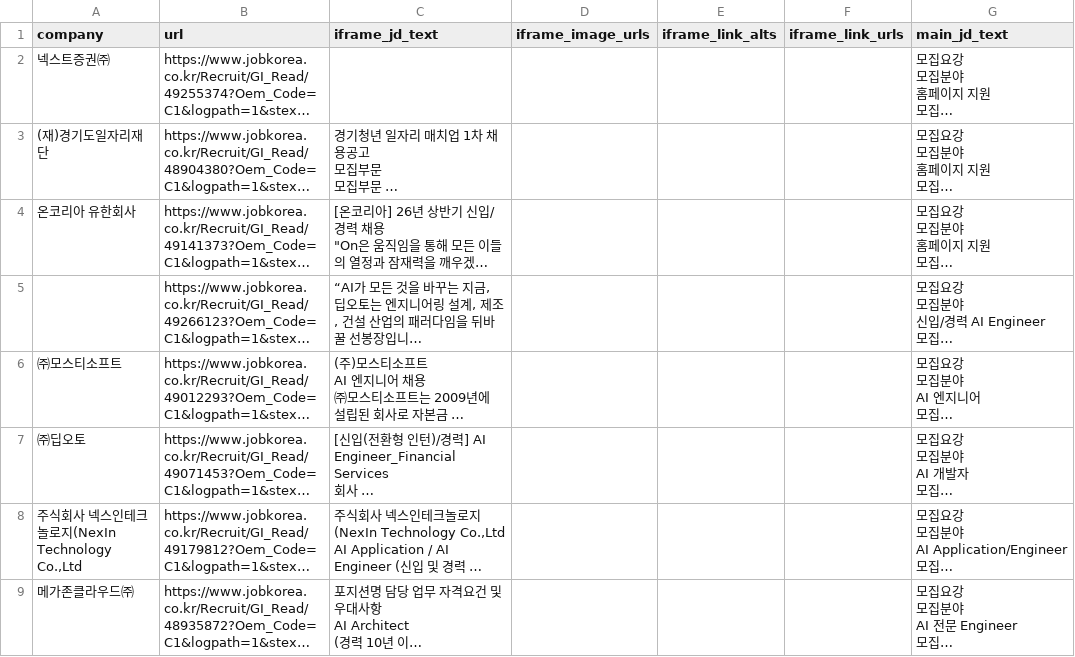
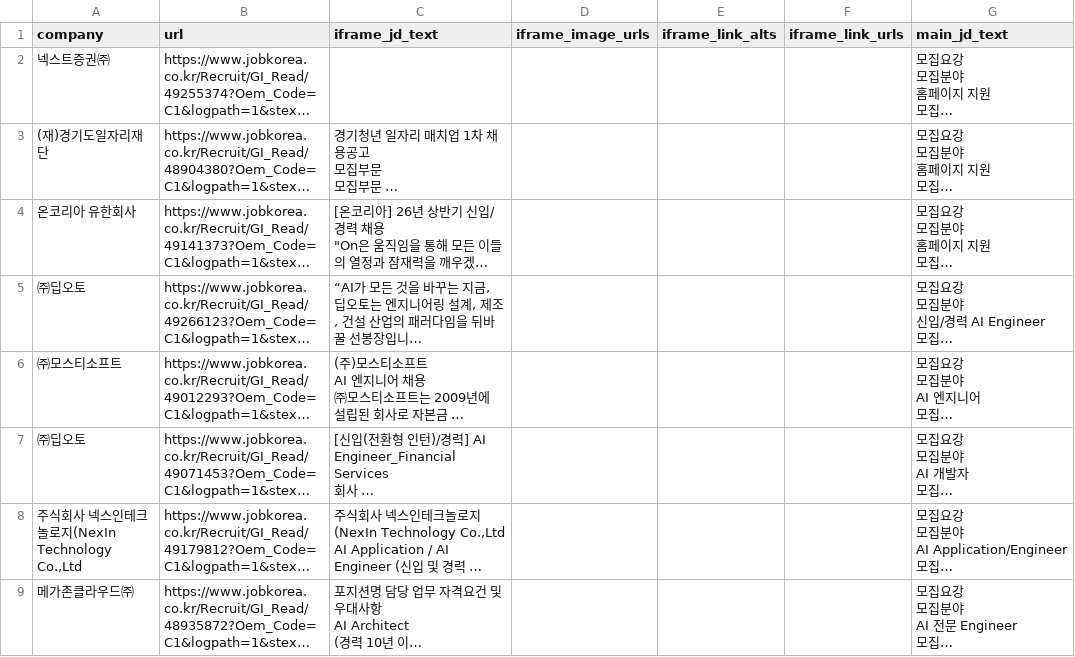
Before and after one commit to testwelltest01/CodeClick, a CSV file: data/raw/jobkorea_jd_details.csv, drawn as a sheet; only a part is shown; long unchanged cells end in …; the diff names each change by its address in the sheet, - before the commit and + after, or states it on an @@ line.

Commit message:
jobkorea_jd_details.csv 인덱싱 스크립트 작성

```diff
--- a/data/raw/jobkorea_jd_details.csv
+++ b/data/raw/jobkorea_jd_details.csv
-A5 (company): (empty)
+A5 (company): ㈜딥오토
```
Also changed, not shown: 3 other files.
